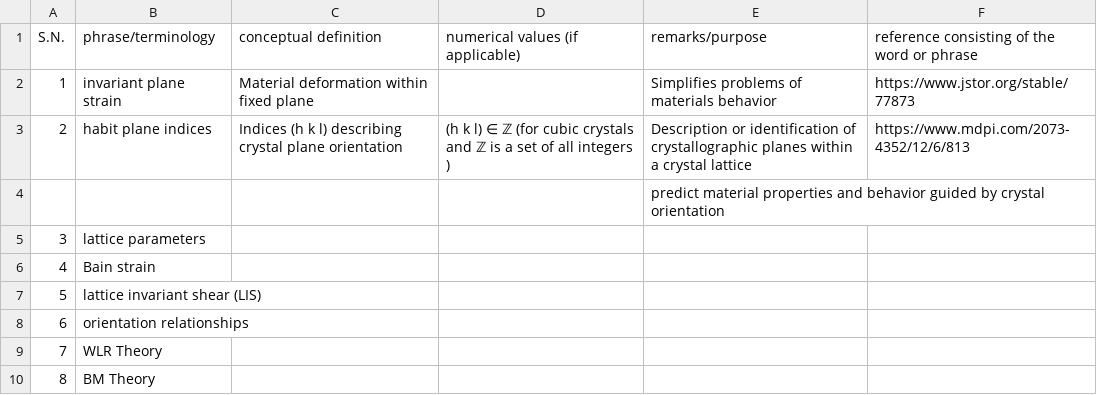
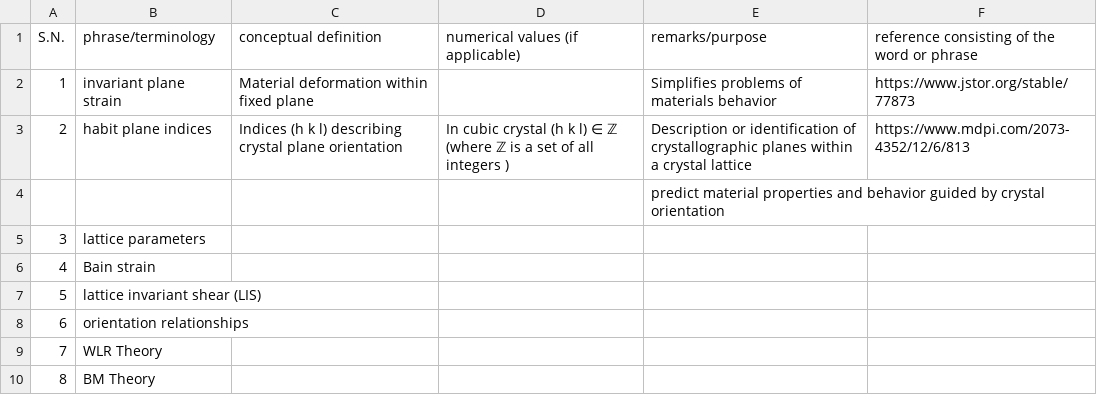
Before and after one commit to anilkunwar/martensitic_alloys, a CSV file: ptmc_glossary.csv, drawn as a sheet.

Commit message:
Update ptmc_glossary.csv

```diff
--- a/ptmc_glossary.csv
+++ b/ptmc_glossary.csv
@@ -2,3 +2,3 @@ S.N., phrase/terminology, conceptual definition , numerical values (if applicabl
 1, invariant plane strain, Material deformation within fixed plane , , Simplifies problems of materials behavior , https://www.jstor.org/stable/77873
-2, habit plane indices,Indices (h k l) describing crystal plane orientation, (h k l) ∈ ℤ (for cubic crystals and ℤ is a set of all integers ),Description or identification of crystallographic planes within a crystal lattice , https://www.mdpi.com/2073-4352/12/6/813
+2, habit plane indices,Indices (h k l) describing crystal plane orientation, In cubic crystal (h k l) ∈ ℤ (where ℤ is a set of all integers ),Description or identification of crystallographic planes within a crystal lattice , https://www.mdpi.com/2073-4352/12/6/813
  , , , ,predict material properties and behavior guided by crystal orientation ,
```
